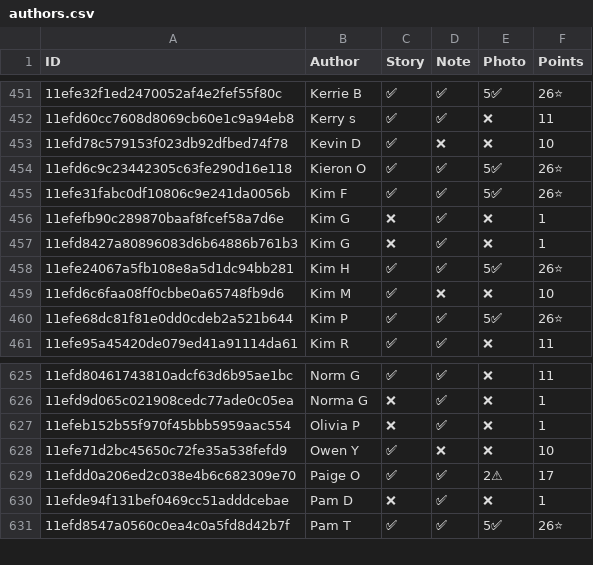
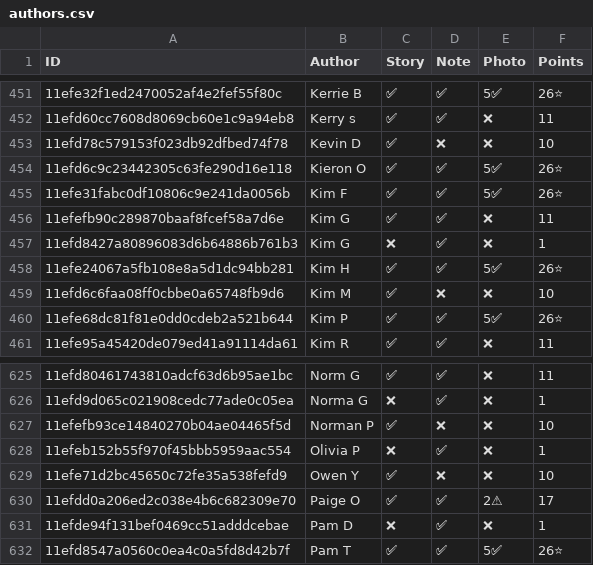
Before and after one commit to madgetr/hockeyville, a CSV file: data/authors.csv, drawn as a sheet; only a part is shown, gaps mark what is left out.

```diff
--- a/data/authors.csv
+++ b/data/authors.csv
@@ -455,3 +455,3 @@ ID, Author, Story, Note, Photo, Points
 11efe31fabc0df10806c9e241da0056b,Kim F,✅,✅,5✅,26⭐
-11efefb90c289870baaf8fcef58a7d6e,Kim G,❌,✅,❌,1
+11efefb90c289870baaf8fcef58a7d6e,Kim G,✅,✅,❌,11
 11efd8427a80896083d6b64886b761b3,Kim G,❌,✅,❌,1
@@ -626,2 +626,3 @@ ID, Author, Story, Note, Photo, Points
 11efd9d065c021908cedc77ade0c05ea,Norma G,❌,✅,❌,1
+11efefb93ce14840270b04ae04465f5d,Norman P,✅,❌,❌,10
 11efeb152b55f970f45bbb5959aac554,Olivia P,❌,✅,❌,1
```
Also changed, not shown: data/kraft.csv, data/kraft_facilities.csv, 4 other files.
